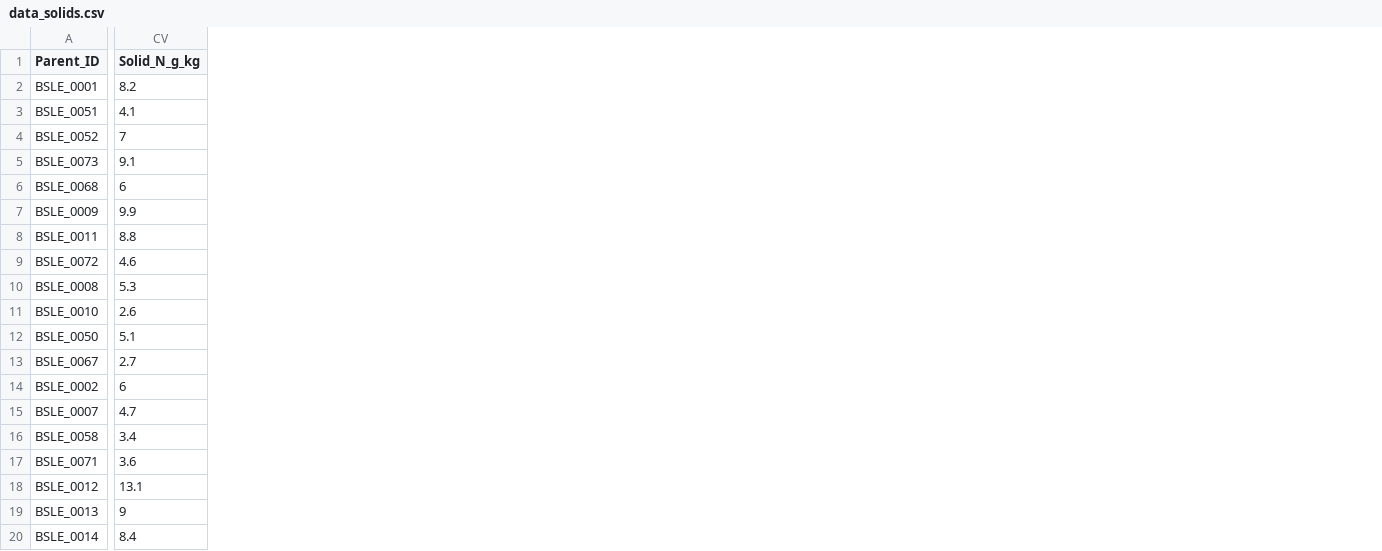
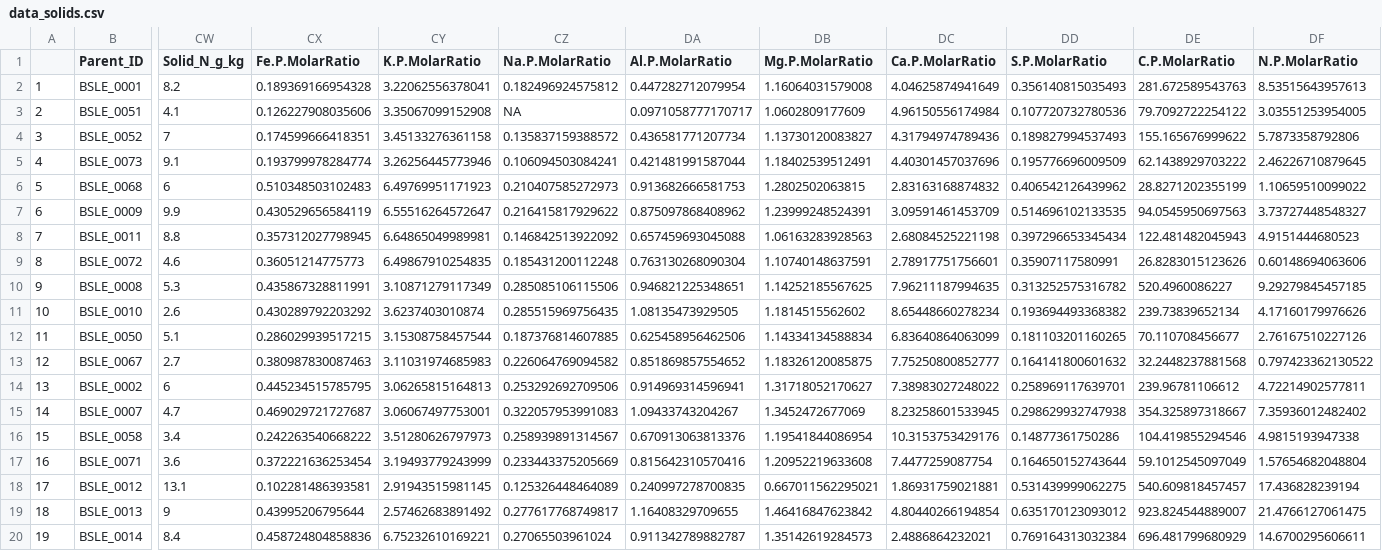
Before and after one commit to river-corridors-sfa/rcsfa-RC3-BSLE_P, a CSV file: data/data_solids.csv, drawn as a sheet; only a part is shown, gaps mark what is left out; the diff names each change by its address in the sheet, - before the commit and + after, or states it on an @@ line.

```diff
--- a/data/data_solids.csv
+++ b/data/data_solids.csv
+column A, rows 2-20: 1 | 2 | 3 | 4 | 5 | 6 | 7 | 8 | 9 | 10 | 11 | 12 | 13 | 14 | 15 | 16 | 17 | 18 | 19
+column CX (Fe.P.MolarRatio), rows 2-20: 0.189369166954328 | 0.126227908035606 | 0.174599666418351 | 0.193799978284774 | 0.510348503102483 | 0.430529656584119 | 0.357312027798945 | 0.36051214775773 | 0.435867328811991 | 0.430289792203292 | 0.286029939517215 | 0.380987830087463 | 0.445234515785795 | 0.469029721727687 | 0.242263540668222 | 0.372221636253454 | 0.102281486393581 | 0.43995206795644 | 0.458724804858836
+column CY (K.P.MolarRatio), rows 2-20: 3.22062556378041 | 3.35067099152908 | 3.45133276361158 | 3.26256445773946 | 6.49769951171923 | 6.55516264572647 | 6.64865049989981 | 6.49867910254835 | 3.10871279117349 | 3.6237403010874 | 3.15308758457544 | 3.11031974685983 | 3.06265815164813 | 3.06067497753001 | 3.51280626797973 | 3.19493779243999 | 2.91943515981145 | 2.57462683891492 | 6.75232610169221
+column CZ (Na.P.MolarRatio), rows 2-20: 0.182496924575812 | NA | 0.135837159388572 | 0.106094503084241 | 0.210407585272973 | 0.216415817929622 | 0.146842513922092 | 0.185431200112248 | 0.285085106115506 | 0.285515969756435 | 0.187376814607885 | 0.226064769094582 | 0.253292692709506 | 0.322057953991083 | 0.258939891314567 | 0.233443375205669 | 0.125326448464089 | 0.277617768749817 | 0.27065503961024
+column DA (Al.P.MolarRatio), rows 2-20: 0.447282712079954 | 0.0971058777170717 | 0.436581771207734 | 0.421481991587044 | 0.913682666581753 | 0.875097868408962 | 0.657459693045088 | 0.763130268090304 | 0.946821225348651 | 1.08135473929505 | 0.625458956462506 | 0.851869857554652 | 0.914969314596941 | 1.09433743204267 | 0.670913063813376 | 0.815642310570416 | 0.240997278700835 | 1.16408329709655 | 0.911342789882787
+column DB (Mg.P.MolarRatio), rows 2-20: 1.16064031579008 | 1.0602809177609 | 1.13730120083827 | 1.18402539512491 | 1.2802502063815 | 1.23999248524391 | 1.06163283928563 | 1.10740148637591 | 1.14252185567625 | 1.1814515562602 | 1.14334134588834 | 1.18326120085875 | 1.31718052170627 | 1.3452472677069 | 1.19541844086954 | 1.20952219633608 | 0.667011562295021 | 1.46416847623842 | 1.35142619284573
+column DC (Ca.P.MolarRatio), rows 2-20: 4.04625874941649 | 4.96150556174984 | 4.31794974789436 | 4.40301457037696 | 2.83163168874832 | 3.09591461453709 | 2.68084525221198 | 2.78917751756601 | 7.96211187994635 | 8.65448660278234 | 6.83640864063099 | 7.75250800852777 | 7.38983027248022 | 8.23258601533945 | 10.3153753429176 | 7.4477259087754 | 1.86931759021881 | 4.80440266194854 | 2.4886864232021
+column DD (S.P.MolarRatio), rows 2-20: 0.356140815035493 | 0.107720732780536 | 0.189827994537493 | 0.195776696009509 | 0.406542126439962 | 0.514696102133535 | 0.397296653345434 | 0.35907117580991 | 0.313252575316782 | 0.193694493368382 | 0.181103201160265 | 0.164141800601632 | 0.258969117639701 | 0.298629932747938 | 0.14877361750286 | 0.164650152743644 | 0.531439999062275 | 0.635170123093012 | 0.769164313032384
+column DE (C.P.MolarRatio), rows 2-20: 281.672589543763 | 79.7092722254122 | 155.165676999622 | 62.1438929703222 | 28.8271202355199 | 94.0545950697563 | 122.481482045943 | 26.8283015123626 | 520.4960086227 | 239.73839652134 | 70.110708456677 | 32.2448237881568 | 239.96781106612 | 354.325897318667 | 104.419855294546 | 59.1012545097049 | 540.609818457457 | 923.824544889007 | 696.481799680929
+column DF (N.P.MolarRatio), rows 2-20: 8.53515643957613 | 3.03551253954005 | 5.7873358792806 | 2.46226710879645 | 1.10659510099022 | 3.73727448548327 | 4.9151444680523 | 0.60148694063606 | 9.29279845457185 | 4.17160179976626 | 2.76167510227126 | 0.797423362130522 | 4.72214902577811 | 7.35936012482402 | 4.9815193947338 | 1.57654682048804 | 17.436828239194 | 21.4766127061475 | 14.6700295606611
```
Also changed, not shown: 5 other files.
